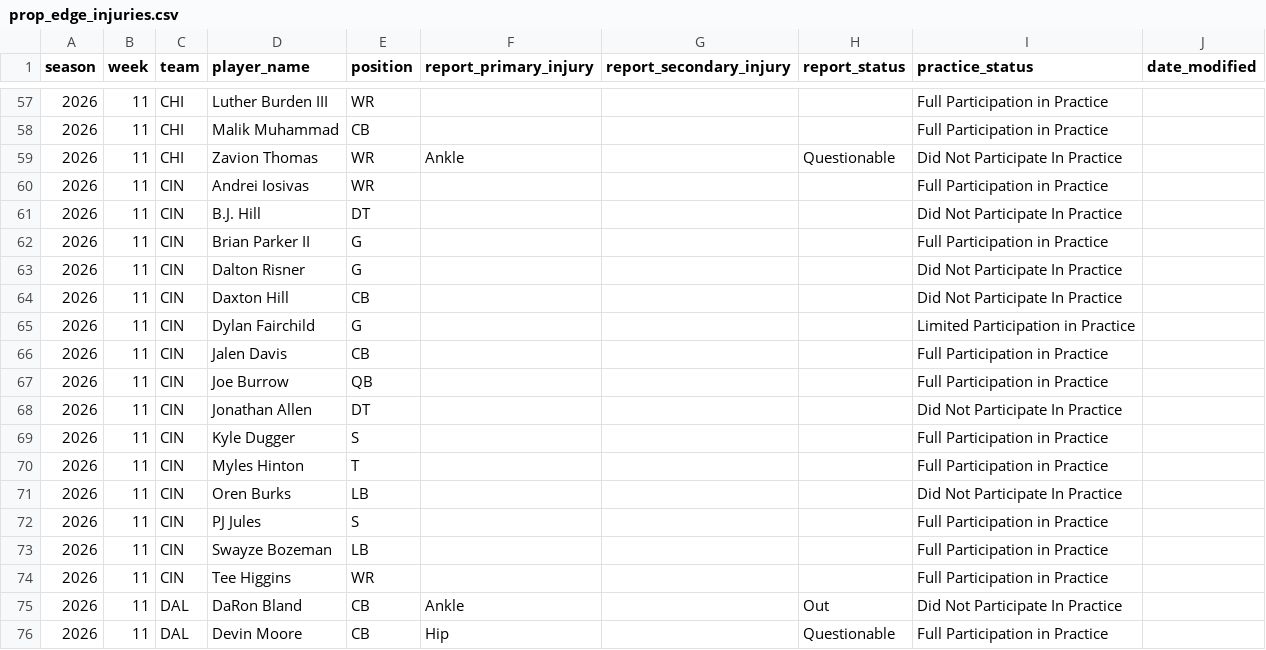
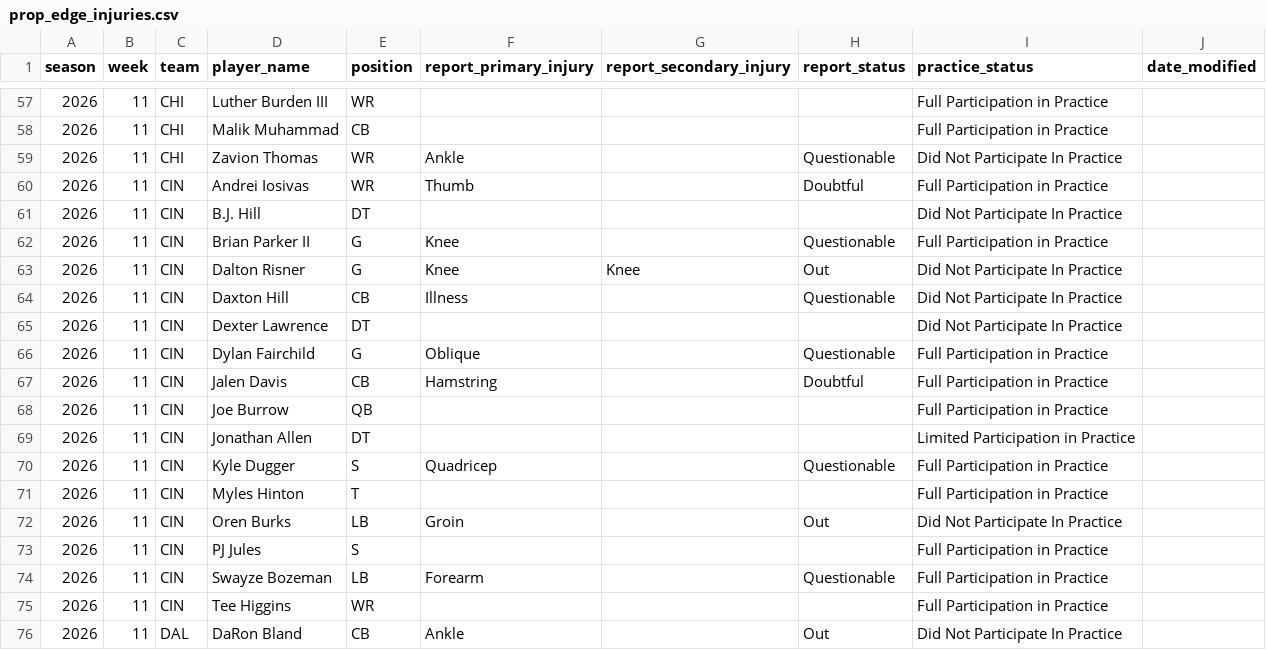
Before and after one commit to brianmarks4-byte/prop-edge, a CSV file: data/prop_edge_injuries.csv, drawn as a sheet; only a part is shown, gaps mark what is left out; the shorter side is filled out with more unchanged rows; the diff covers the shown part only.

```diff
--- a/data/prop_edge_injuries.csv
+++ b/data/prop_edge_injuries.csv
@@ -59,16 +59,17 @@ season,week,team,player_name,position,report_primary_injury,report_secondary_inj
 2026,11,CHI,Zavion Thomas,WR,Ankle,,Questionable,Did Not Participate In Practice,
-2026,11,CIN,Andrei Iosivas,WR,,,,Full Participation in Practice,
+2026,11,CIN,Andrei Iosivas,WR,Thumb,,Doubtful,Full Participation in Practice,
 2026,11,CIN,B.J. Hill,DT,,,,Did Not Participate In Practice,
-2026,11,CIN,Brian Parker II,G,,,,Full Participation in Practice,
-2026,11,CIN,Dalton Risner,G,,,,Did Not Participate In Practice,
-2026,11,CIN,Daxton Hill,CB,,,,Did Not Participate In Practice,
-2026,11,CIN,Dylan Fairchild,G,,,,Limited Participation in Practice,
-2026,11,CIN,Jalen Davis,CB,,,,Full Participation in Practice,
+2026,11,CIN,Brian Parker II,G,Knee,,Questionable,Full Participation in Practice,
+2026,11,CIN,Dalton Risner,G,Knee,Knee,Out,Did Not Participate In Practice,
+2026,11,CIN,Daxton Hill,CB,Illness,,Questionable,Did Not Participate In Practice,
+2026,11,CIN,Dexter Lawrence,DT,,,,Did Not Participate In Practice,
+2026,11,CIN,Dylan Fairchild,G,Oblique,,Questionable,Full Participation in Practice,
+2026,11,CIN,Jalen Davis,CB,Hamstring,,Doubtful,Full Participation in Practice,
 2026,11,CIN,Joe Burrow,QB,,,,Full Participation in Practice,
-2026,11,CIN,Jonathan Allen,DT,,,,Did Not Participate In Practice,
-2026,11,CIN,Kyle Dugger,S,,,,Full Participation in Practice,
+2026,11,CIN,Jonathan Allen,DT,,,,Limited Participation in Practice,
+2026,11,CIN,Kyle Dugger,S,Quadricep,,Questionable,Full Participation in Practice,
 2026,11,CIN,Myles Hinton,T,,,,Full Participation in Practice,
-2026,11,CIN,Oren Burks,LB,,,,Did Not Participate In Practice,
+2026,11,CIN,Oren Burks,LB,Groin,,Out,Did Not Participate In Practice,
 2026,11,CIN,PJ Jules,S,,,,Full Participation in Practice,
-2026,11,CIN,Swayze Bozeman,LB,,,,Full Participation in Practice,
+2026,11,CIN,Swayze Bozeman,LB,Forearm,,Questionable,Full Participation in Practice,
 2026,11,CIN,Tee Higgins,WR,,,,Full Participation in Practice,
```
Also changed, not shown: 2 added rows and 9 edited cells elsewhere in this file, data/injuries_2026.csv.
